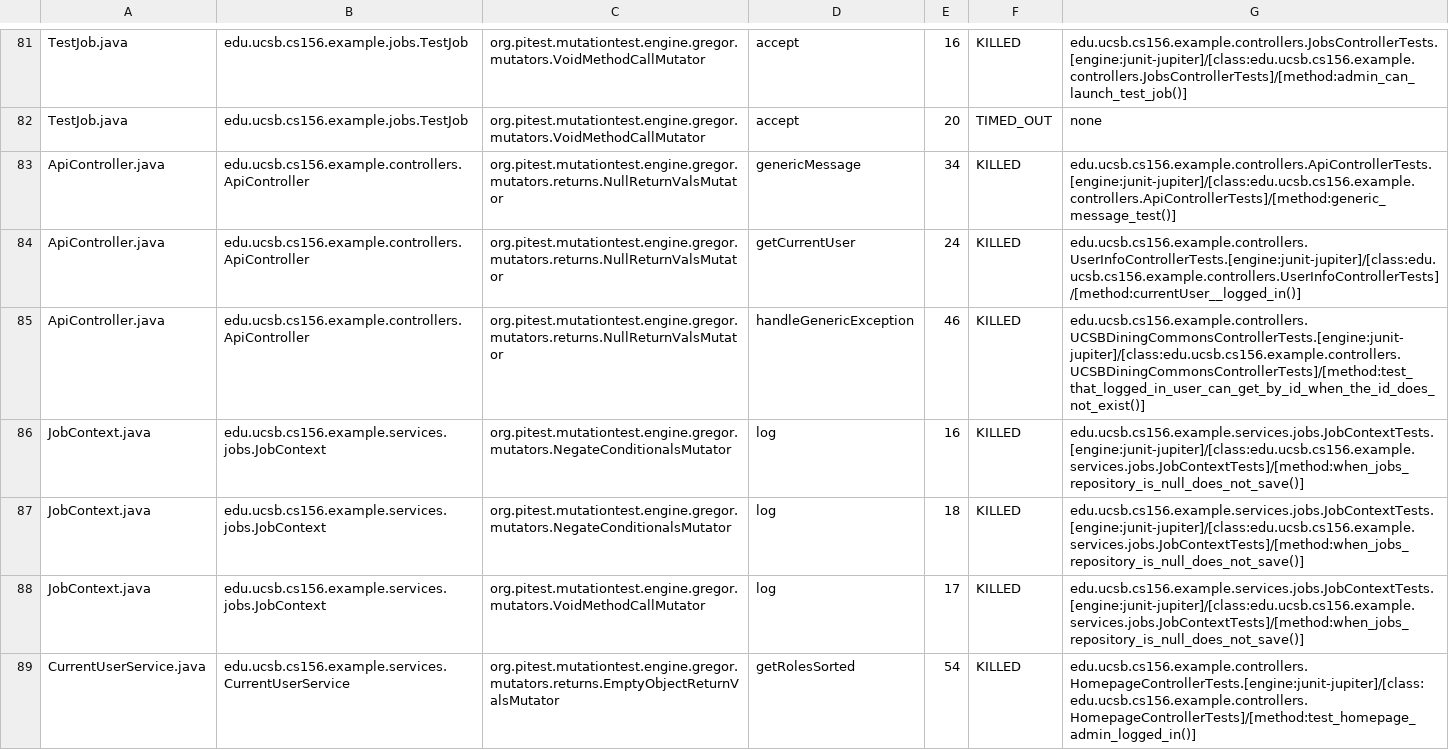
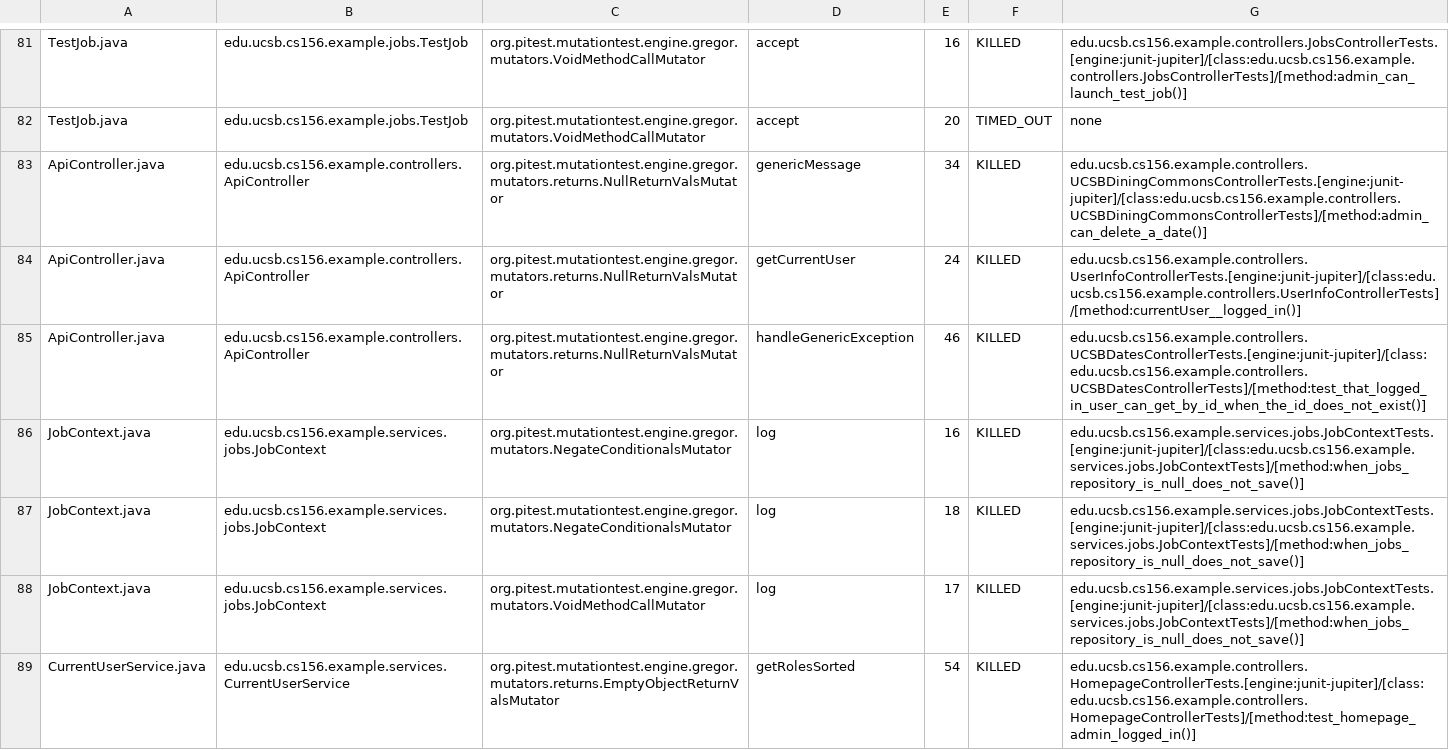
Before and after one commit to ucsb-cs156-f25/STARTER-team01, a CSV file: prs/23/pitest/mutations.csv, drawn as a sheet; only a part is shown, gaps mark what is left out.

Commit message:
Deploying to gh-pages from @ ucsb-cs156-f25/STARTER-team01@3eb3276b54d83efb9e9b596ea1b157accc763179 🚀

```diff
--- a/prs/23/pitest/mutations.csv
+++ b/prs/23/pitest/mutations.csv
@@ -82,5 +82,5 @@ TestJob.java,edu.ucsb.cs156.example.jobs.TestJob,org.pitest.mutationtest.engine.
 TestJob.java,edu.ucsb.cs156.example.jobs.TestJob,org.pitest.mutationtest.engine.gregor.mutators.VoidMethodCallMutator,accept,20,TIMED_OUT,none
-ApiController.java,edu.ucsb.cs156.example.controllers.ApiController,org.pitest.mutationtest.engine.gregor.mutators.returns.NullReturnValsMutator,genericMessage,34,KILLED,edu.ucsb.cs156.example.controllers.ApiControllerTests.[engine:junit-jupiter]/[class:edu.ucsb.cs156.example.controllers.ApiControllerTests]/[method:generic_message_test()]
+ApiController.java,edu.ucsb.cs156.example.controllers.ApiController,org.pitest.mutationtest.engine.gregor.mutators.returns.NullReturnValsMutator,genericMessage,34,KILLED,edu.ucsb.cs156.example.controllers.UCSBDiningCommonsControllerTests.[engine:junit-jupiter]/[class:edu.ucsb.cs156.example.controllers.UCSBDiningCommonsControllerTests]/[method:admin_can_delete_a_date()]
 ApiController.java,edu.ucsb.cs156.example.controllers.ApiController,org.pitest.mutationtest.engine.gregor.mutators.returns.NullReturnValsMutator,getCurrentUser,24,KILLED,edu.ucsb.cs156.example.controllers.UserInfoControllerTests.[engine:junit-jupiter]/[class:edu.ucsb.cs156.example.controllers.UserInfoControllerTests]/[method:currentUser__logged_in()]
-ApiController.java,edu.ucsb.cs156.example.controllers.ApiController,org.pitest.mutationtest.engine.gregor.mutators.returns.NullReturnValsMutator,handleGenericException,46,KILLED,edu.ucsb.cs156.example.controllers.UCSBDiningCommonsControllerTests.[engine:junit-jupiter]/[class:edu.ucsb.cs156.example.controllers.UCSBDiningCommonsControllerTests]/[method:test_that_logged_in_user_can_get_by_id_when_the_id_does_not_exist()]
+ApiController.java,edu.ucsb.cs156.example.controllers.ApiController,org.pitest.mutationtest.engine.gregor.mutators.returns.NullReturnValsMutator,handleGenericException,46,KILLED,edu.ucsb.cs156.example.controllers.UCSBDatesControllerTests.[engine:junit-jupiter]/[class:edu.ucsb.cs156.example.controllers.UCSBDatesControllerTests]/[method:test_that_logged_in_user_can_get_by_id_when_the_id_does_not_exist()]
 JobContext.java,edu.ucsb.cs156.example.services.jobs.JobContext,org.pitest.mutationtest.engine.gregor.mutators.NegateConditionalsMutator,log,16,KILLED,edu.ucsb.cs156.example.services.jobs.JobContextTests.[engine:junit-jupiter]/[class:edu.ucsb.cs156.example.services.jobs.JobContextTests]/[method:when_jobs_repository_is_null_does_not_save()]
```
Also changed, not shown: 16 other files.
